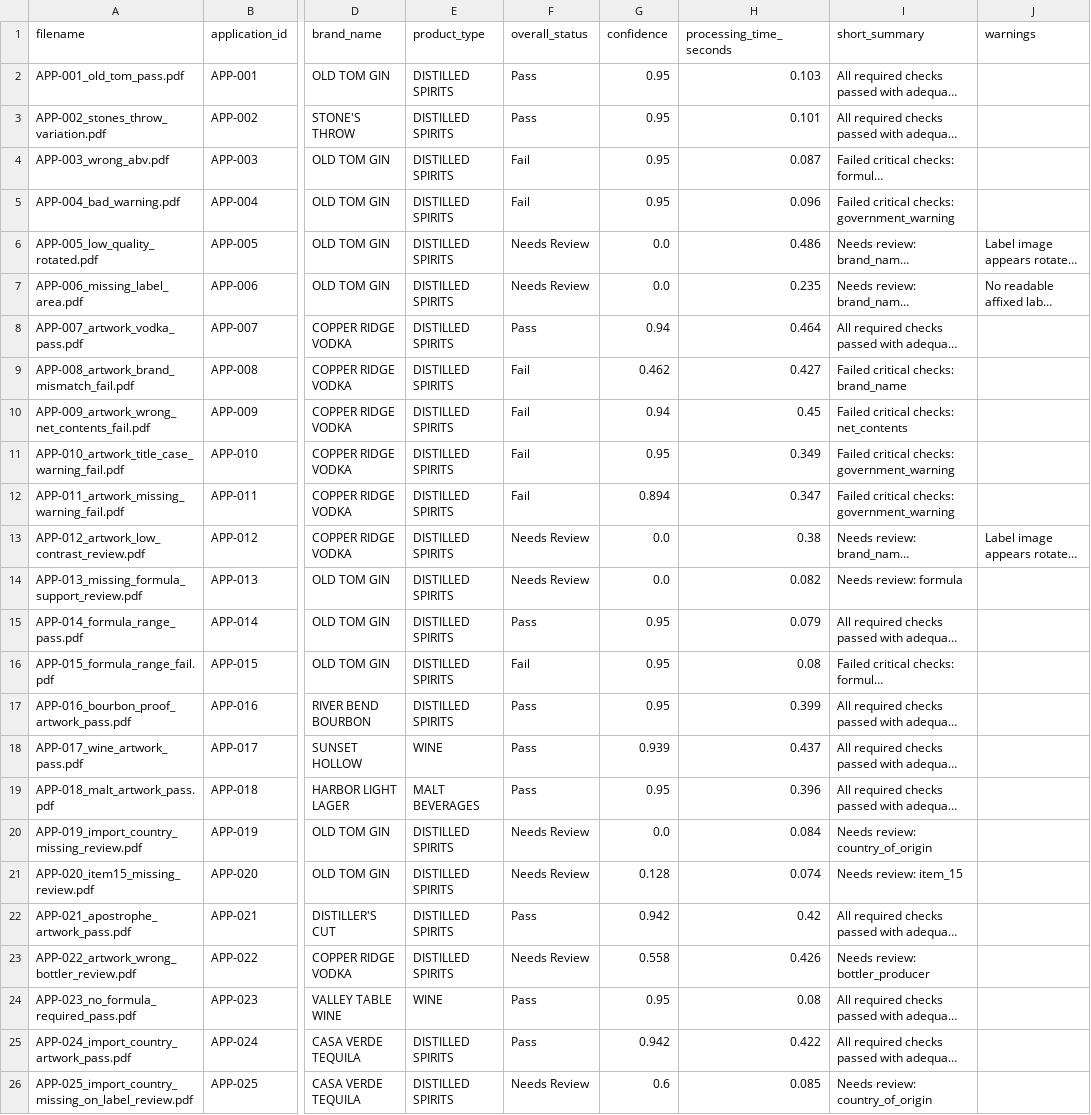
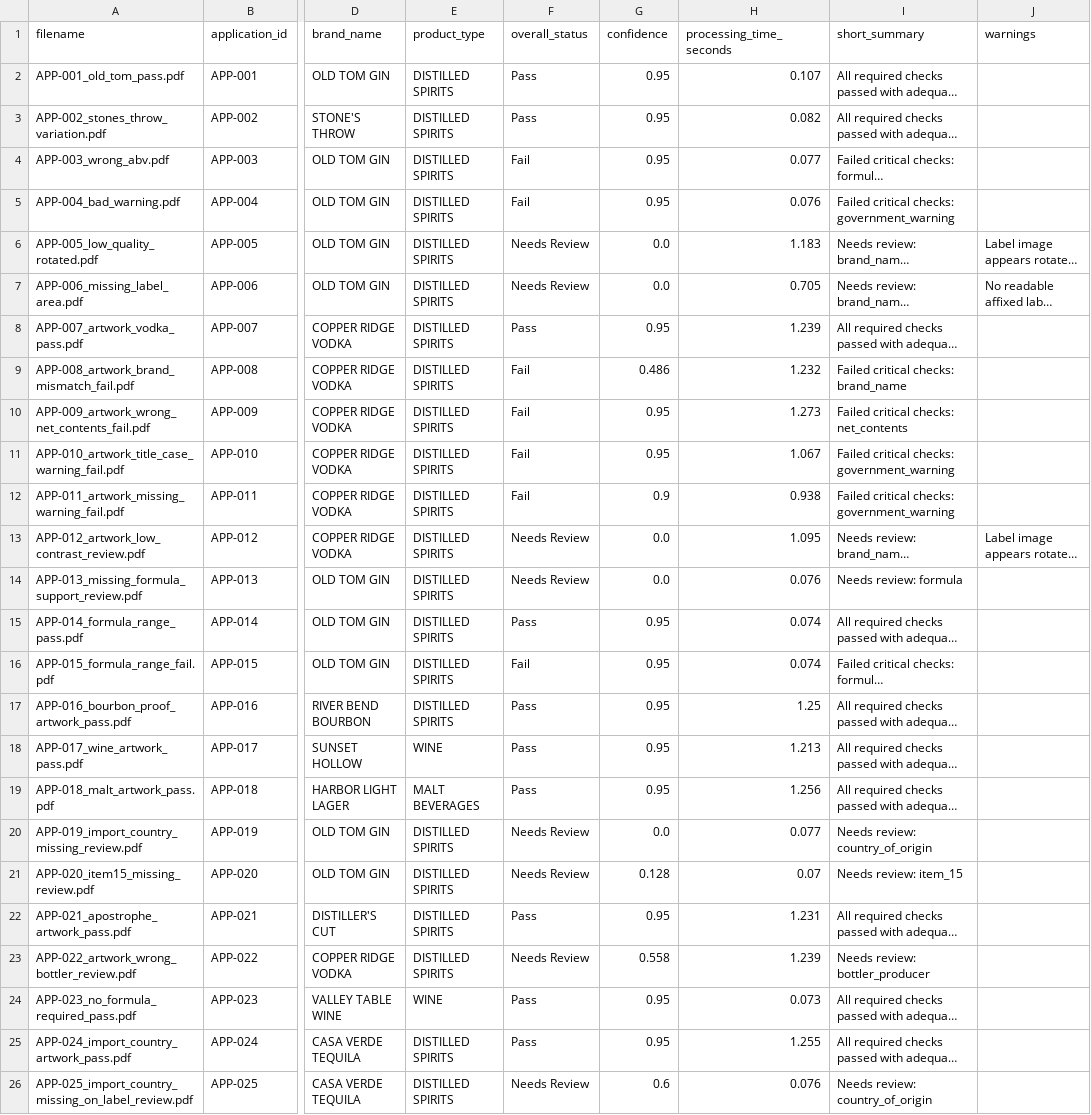
Before and after one commit to binarystyles/alcohol-label-verifier, a CSV file: samples/extracted_results_example.csv, drawn as a sheet; only a part is shown, gaps mark what is left out; long unchanged cells end in …; the diff covers the shown part only; the diff names each change by its address in the sheet, - before the commit and + after, or states it on an @@ line.

```diff
--- a/samples/extracted_results_example.csv
+++ b/samples/extracted_results_example.csv
-H2 (processing_time_seconds): 0.103
+H2 (processing_time_seconds): 0.107
-H3 (processing_time_seconds): 0.101
+H3 (processing_time_seconds): 0.082
-H4 (processing_time_seconds): 0.087
+H4 (processing_time_seconds): 0.077
-H5 (processing_time_seconds): 0.096
+H5 (processing_time_seconds): 0.076
-H6 (processing_time_seconds): 0.486
+H6 (processing_time_seconds): 1.183
-H7 (processing_time_seconds): 0.235
+H7 (processing_time_seconds): 0.705
-G8 (confidence): 0.94
+G8 (confidence): 0.95
-H8 (processing_time_seconds): 0.464
+H8 (processing_time_seconds): 1.239
-G9 (confidence): 0.462
+G9 (confidence): 0.486
-H9 (processing_time_seconds): 0.427
+H9 (processing_time_seconds): 1.232
-G10 (confidence): 0.94
+G10 (confidence): 0.95
-H10 (processing_time_seconds): 0.45
+H10 (processing_time_seconds): 1.273
-H11 (processing_time_seconds): 0.349
+H11 (processing_time_seconds): 1.067
-G12 (confidence): 0.894
+G12 (confidence): 0.9
-H12 (processing_time_seconds): 0.347
+H12 (processing_time_seconds): 0.938
-H13 (processing_time_seconds): 0.38
+H13 (processing_time_seconds): 1.095
-H14 (processing_time_seconds): 0.082
+H14 (processing_time_seconds): 0.076
-H15 (processing_time_seconds): 0.079
+H15 (processing_time_seconds): 0.074
-H16 (processing_time_seconds): 0.08
+H16 (processing_time_seconds): 0.074
-H17 (processing_time_seconds): 0.399
+H17 (processing_time_seconds): 1.25
-G18 (confidence): 0.939
+G18 (confidence): 0.95
-H18 (processing_time_seconds): 0.437
+H18 (processing_time_seconds): 1.213
-H19 (processing_time_seconds): 0.396
+H19 (processing_time_seconds): 1.256
-H20 (processing_time_seconds): 0.084
+H20 (processing_time_seconds): 0.077
-H21 (processing_time_seconds): 0.074
+H21 (processing_time_seconds): 0.07
-G22 (confidence): 0.942
+G22 (confidence): 0.95
-H22 (processing_time_seconds): 0.42
+H22 (processing_time_seconds): 1.231
-H23 (processing_time_seconds): 0.426
+H23 (processing_time_seconds): 1.239
-H24 (processing_time_seconds): 0.08
+H24 (processing_time_seconds): 0.073
-G25 (confidence): 0.942
+G25 (confidence): 0.95
-H25 (processing_time_seconds): 0.422
+H25 (processing_time_seconds): 1.255
-H26 (processing_time_seconds): 0.085
+H26 (processing_time_seconds): 0.076
```
Also changed, not shown: 4 added rows and 82 edited cells elsewhere in this file, 12 other files.
